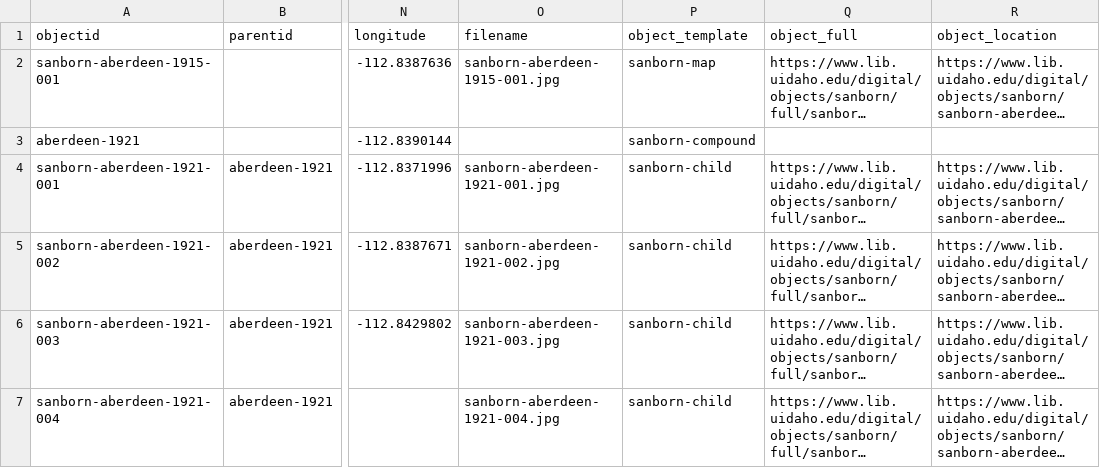
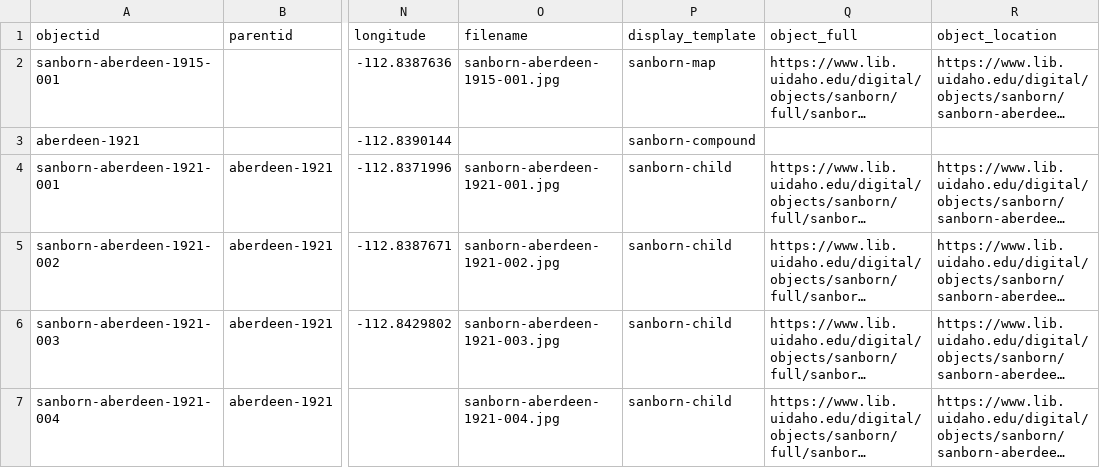
Before and after one commit to uidaholib/digital-collections-template-cb-csv, a CSV file: _data/sanborn.csv, drawn as a sheet; only a part is shown, gaps mark what is left out; long unchanged cells end in …; the diff names each change by its address in the sheet, - before the commit and + after, or states it on an @@ line.

Commit message:
setup custom display templates

```diff
--- a/_data/sanborn.csv
+++ b/_data/sanborn.csv
-P1: object_template
+P1: display_template
```
Also changed, not shown: 3 other files.
